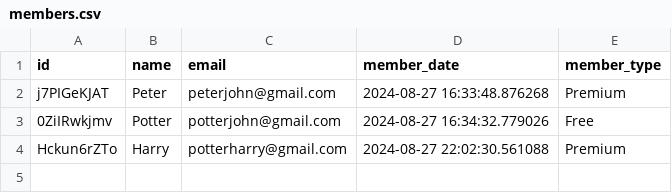
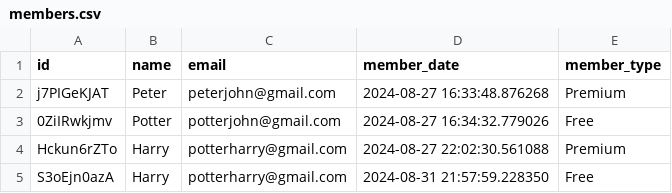
Before and after one commit to Sree2011/library-management-system-python, a CSV file: python/data/members.csv, drawn as a sheet; the diff names each change by its address in the sheet, - before the commit and + after, or states it on an @@ line.

```diff
--- a/python/data/members.csv
+++ b/python/data/members.csv
+row 5: S3oEjn0azA | Harry | potterharry@gmail.com | 2024-08-31 21:57:59.228350 | Free
```
Also changed, not shown: 3 other files.
